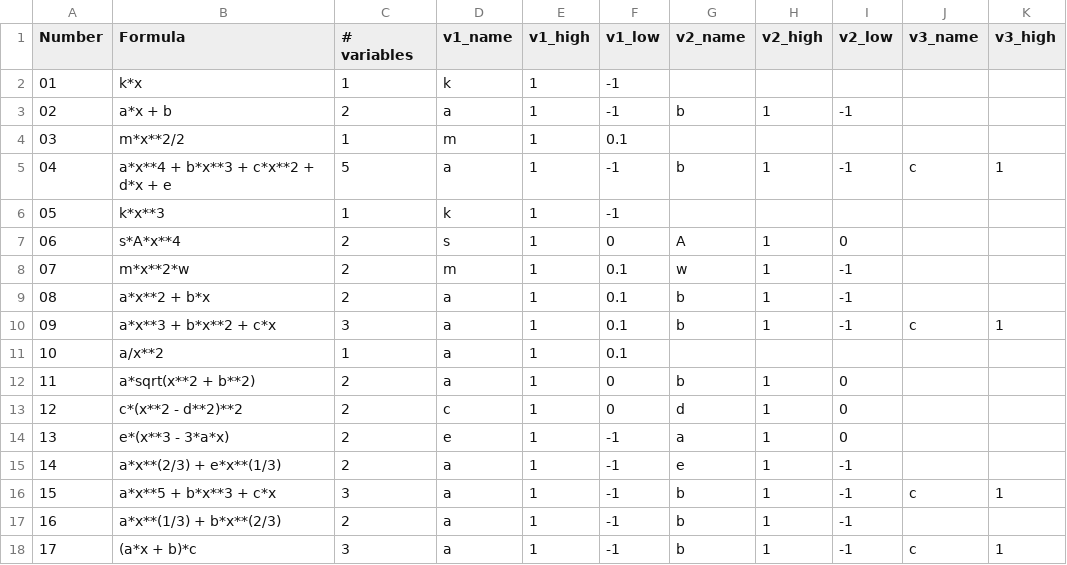
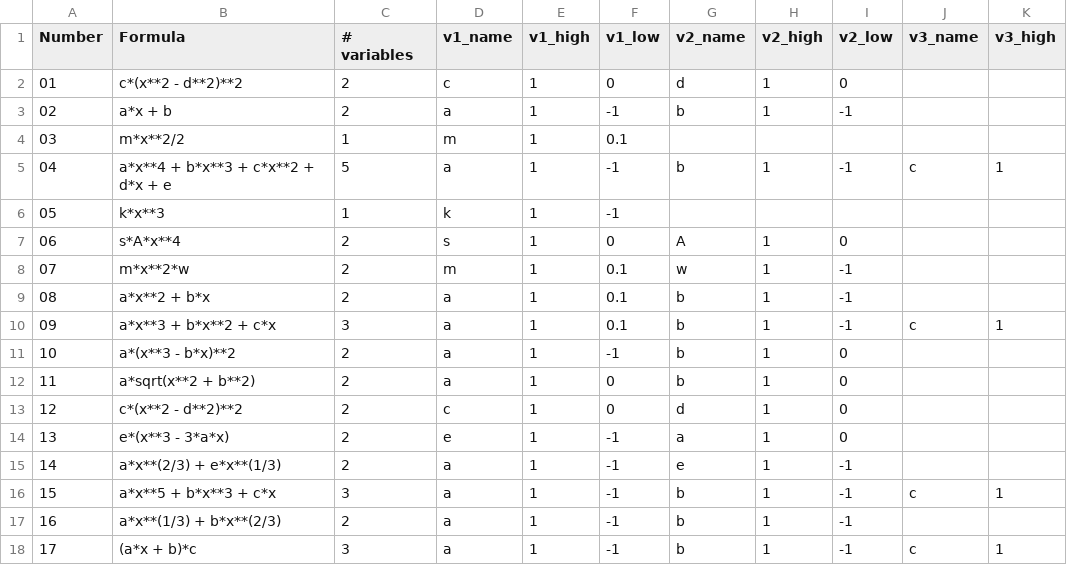
Before and after one commit to ctsai64/FunctionSelection, a CSV file: physics_equations.csv, drawn as a sheet; only a part is shown; the diff names each change by its address in the sheet, - before the commit and + after, or states it on an @@ line.

```diff
--- a/physics_equations.csv
+++ b/physics_equations.csv
-B2 (Formula): k*x
+B2 (Formula): c*(x**2 - d**2)**2
-C2 (# variables): 1
+C2 (# variables): 2
-D2 (v1_name): k
+D2 (v1_name): c
-F2 (v1_low): -1
+F2 (v1_low): 0
-G2 (v2_name): (empty)
+G2 (v2_name): d
-H2 (v2_high): (empty)
+H2 (v2_high): 1
-I2 (v2_low): (empty)
+I2 (v2_low): 0
-B11 (Formula): a/x**2
+B11 (Formula): a*(x**3 - b*x)**2
-C11 (# variables): 1
+C11 (# variables): 2
-F11 (v1_low): 0.1
+F11 (v1_low): -1
-G11 (v2_name): (empty)
+G11 (v2_name): b
-H11 (v2_high): (empty)
+H11 (v2_high): 1
-I11 (v2_low): (empty)
+I11 (v2_low): 0
```
Also changed, not shown: 5 other files.
